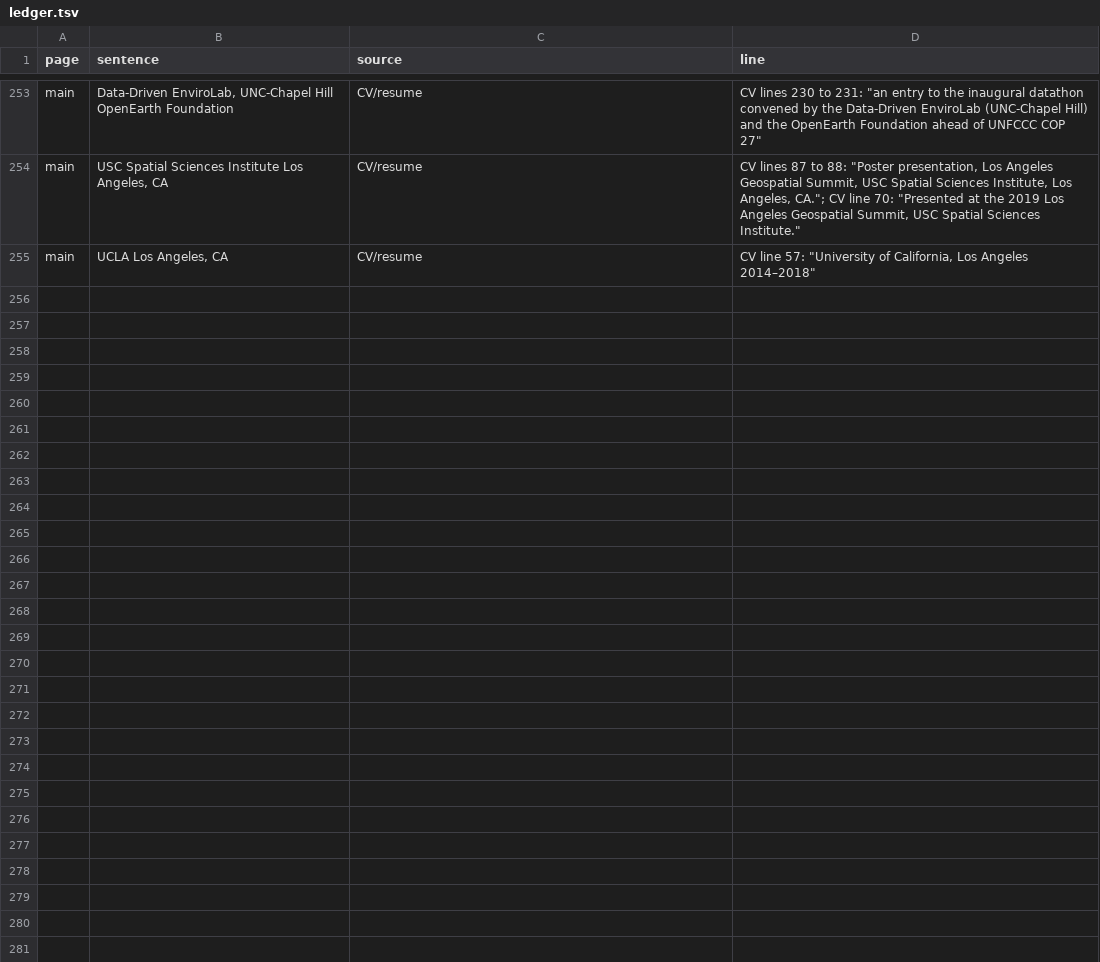
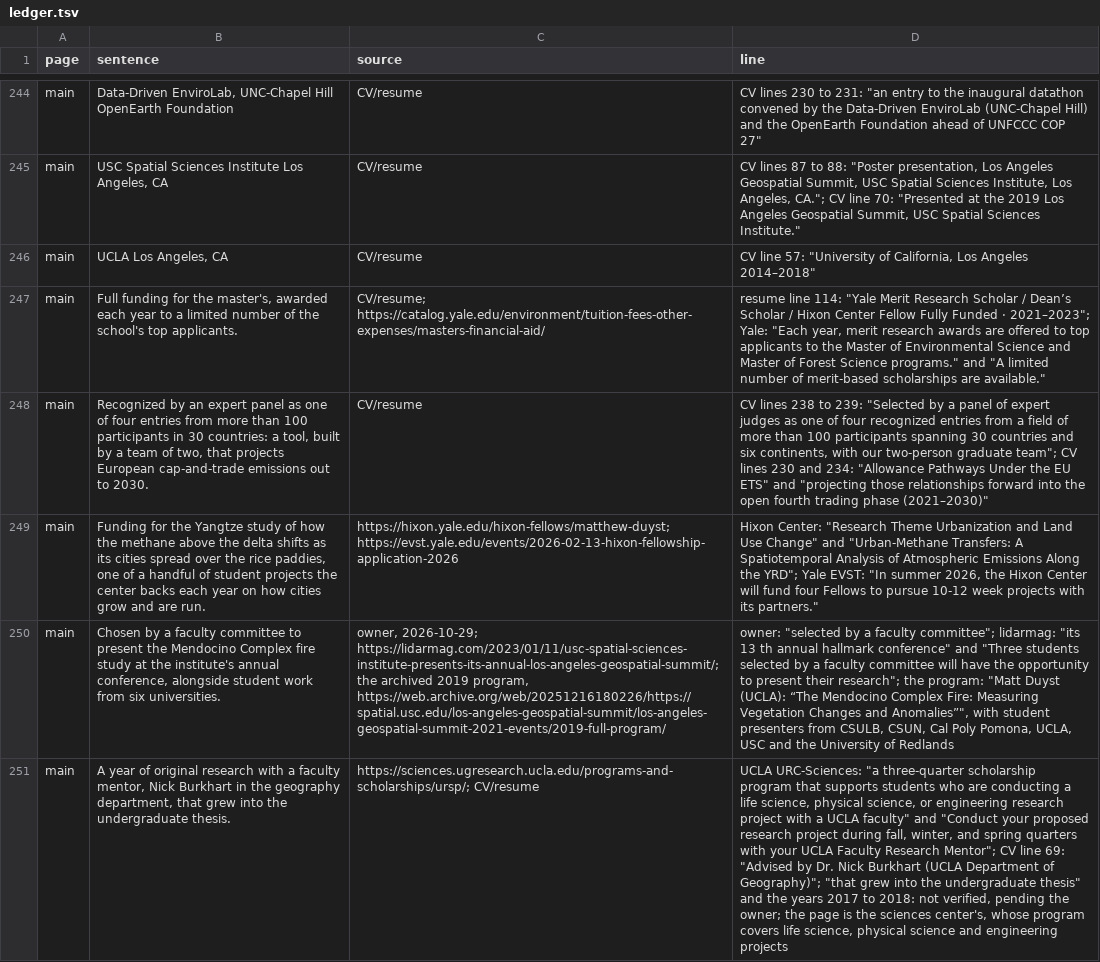
Before and after one commit to matt-duyst/mappingwithmatt, a TSV file: tools/claims/ledger.tsv, drawn as a sheet; only a part is shown, gaps mark what is left out; the diff covers the shown part only; the diff names each change by its address in the sheet, - before the commit and + after, or states it on an @@ line.

Commit message:
Source the new award descriptions

```diff
--- a/tools/claims/ledger.tsv
+++ b/tools/claims/ledger.tsv
+row 247: main | Full funding for the master's, awarded each year to a limited number of the school's top applicants. | CV/resume; https://catalog.yale.edu/environment/tuition-fees-other-expenses/masters-financial-aid/ | resume line 114: "Yale Merit Research Scholar / Dean’s Scholar / Hixon Center Fellow Fully Funded · 2021–2023"; Yale: "Each year, merit research awards are offered to top applicants to the Master of Environmental Science and Master of Forest Science programs." and "A limited number of merit-based scholarships are available."
+row 248: main | Recognized by an expert panel as one of four entries from more than 100 participants in 30 countries: a tool, built by a team of two, that projects European cap-and-trade emissions out to 2030. | CV/resume | CV lines 238 to 239: "Selected by a panel of expert judges as one of four recognized entries from a field of more than 100 participants spanning 30 countries and six continents, with our two-person graduate team"; CV lines 230 and 234: "Allowance Pathways Under the EU ETS" and "projecting those relationships forward into the open fourth trading phase (2021–2030)"
+row 249: main | Funding for the Yangtze study of how the methane above the delta shifts as its cities spread over the rice paddies, one of a handful of student projects the center backs each year on how cities grow and are run. | https://hixon.yale.edu/hixon-fellows/matthew-duyst; https://evst.yale.edu/events/2026-02-13-hixon-fellowship-application-2026 | Hixon Center: "Research Theme Urbanization and Land Use Change" and "Urban-Methane Transfers: A Spatiotemporal Analysis of Atmospheric Emissions Along the YRD"; Yale EVST: "In summer 2026, the Hixon Center will fund four Fellows to pursue 10-12 week projects with its partners."
+row 250: main | Chosen by a faculty committee to present the Mendocino Complex fire study at the institute's annual conference, alongside student work from six universities. | owner, 2026-10-29; https://lidarmag.com/2023/01/11/usc-spatial-sciences-institute-presents-its-annual-los-angeles-geospatial-summit/; the archived 2019 program, https://web.archive.org/web/20251216180226/https://spatial.usc.edu/los-angeles-geospatial-summit/los-angeles-geospatial-summit-2021-events/2019-full-program/ | owner: "selected by a faculty committee"; lidarmag: "its 13 th annual hallmark conference" and "Three students selected by a faculty committee will have the opportunity to present their research"; the program: "Matt Duyst (UCLA): “The Mendocino Complex Fire: Measuring Vegetation Changes and Anomalies”", with student presenters from CSULB, CSUN, Cal Poly Pomona, UCLA, USC and the University of Redlands
+row 251: main | A year of original research with a faculty mentor, Nick Burkhart in the geography department, that grew into the undergraduate thesis. | https://sciences.ugresearch.ucla.edu/programs-and-scholarships/ursp/; CV/resume | UCLA URC-Sciences: "a three-quarter scholarship program that supports students who are conducting a life science, physical science, or engineering research project with a UCLA faculty" and "Conduct your proposed research project during fall, winter, and spring quarters with your UCLA Faculty Research Mentor"; CV line 69: "Advised by Dr. Nick Burkhart (UCLA Department of Geography)"; "that grew into the undergraduate thesis" and the years 2017 to 2018: not verified, pending the owner; the page is the sciences center's, whose program covers life science, physical science and engineering projects
```
Also changed, not shown: 5 added rows and 9 removed rows elsewhere in this file.
